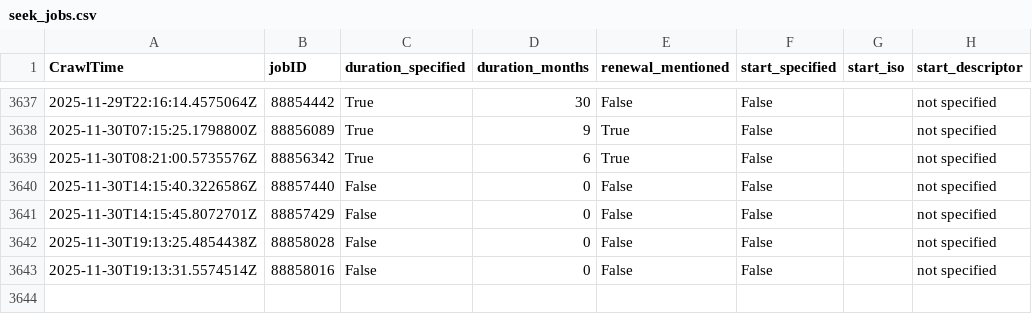
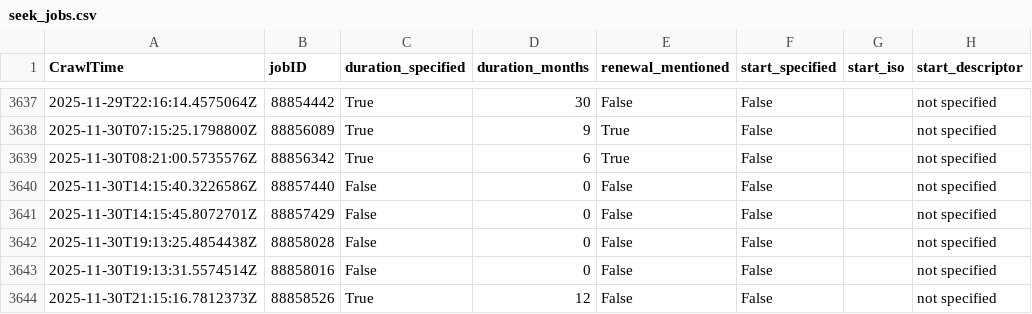
Before and after one commit to adverbdizzy7d/Seek-Jobs, a CSV file: data/seek_jobs.csv, drawn as a sheet; only a part is shown, gaps mark what is left out; the diff names each change by its address in the sheet, - before the commit and + after, or states it on an @@ line.

```diff
--- a/data/seek_jobs.csv
+++ b/data/seek_jobs.csv
+row 3644: 2025-11-30T21:15:16.7812373Z | 88858526 | True | 12 | False | False |  | not specified
```
